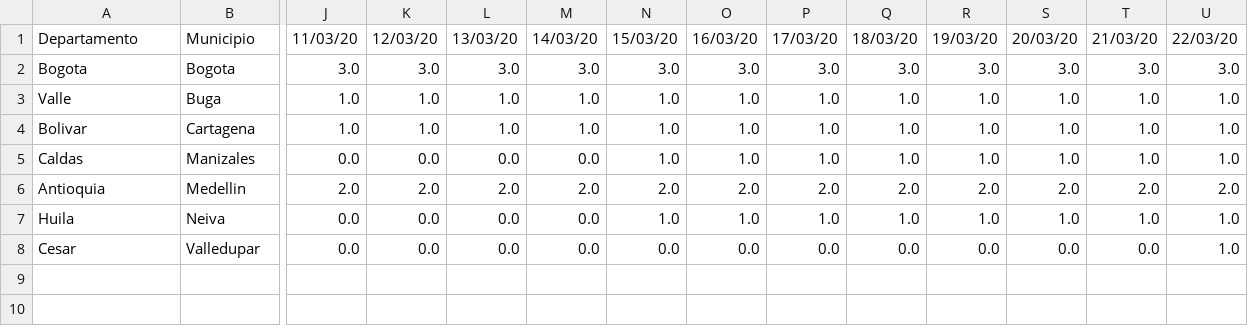
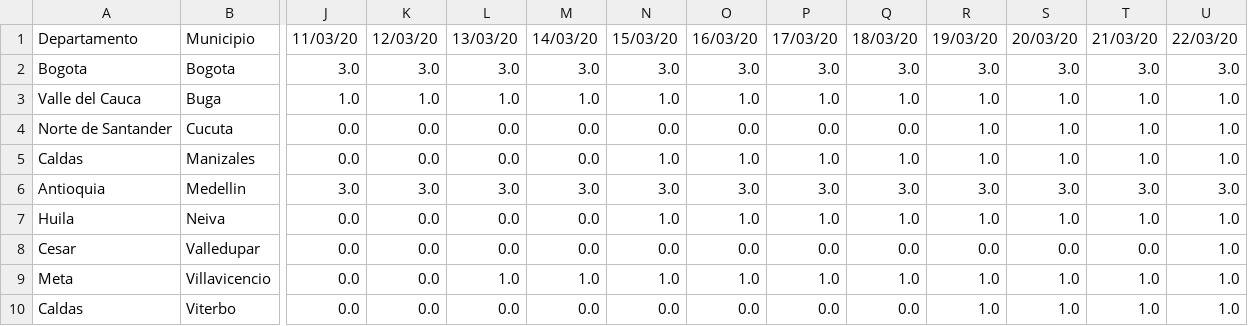
Before and after one commit to mneira10/COVID19-Colombia, a CSV file: data/time_series_covid19_recovered_colombia.csv, drawn as a sheet; only a part is shown, gaps mark what is left out; removed rows and columns are numbered as before the commit, all else as after; rows hold the shown columns only; the diff names each change by its address in the sheet, - before the commit and + after, or states it on an @@ line.

```diff
--- a/data/time_series_covid19_recovered_colombia.csv
+++ b/data/time_series_covid19_recovered_colombia.csv
-A3: Valle
+A3: Valle del Cauca
-row 4: Bolivar | Cartagena | 1.0 | 1.0 | 1.0 | 1.0 | 1.0 | 1.0 | 1.0 | 1.0 | 1.0 | 1.0 | 1.0 | 1.0
+row 4: Norte de Santander | Cucuta | 0.0 | 0.0 | 0.0 | 0.0 | 0.0 | 0.0 | 0.0 | 0.0 | 1.0 | 1.0 | 1.0 | 1.0
-J6: 2.0
+J6: 3.0
-K6: 2.0
+K6: 3.0
-L6: 2.0
+L6: 3.0
-M6: 2.0
+M6: 3.0
-N6: 2.0
+N6: 3.0
-O6: 2.0
+O6: 3.0
-P6: 2.0
+P6: 3.0
-Q6: 2.0
+Q6: 3.0
-R6: 2.0
+R6: 3.0
-S6: 2.0
+S6: 3.0
-T6: 2.0
+T6: 3.0
-U6: 2.0
+U6: 3.0
+row 9: Meta | Villavicencio | 0.0 | 0.0 | 1.0 | 1.0 | 1.0 | 1.0 | 1.0 | 1.0 | 1.0 | 1.0 | 1.0 | 1.0
+row 10: Caldas | Viterbo | 0.0 | 0.0 | 0.0 | 0.0 | 0.0 | 0.0 | 0.0 | 0.0 | 1.0 | 1.0 | 1.0 | 1.0
```
Also changed, not shown: data/time_series_covid19_confirmed_colombia.csv, data/time_series_covid19_deaths_colombia.csv.
